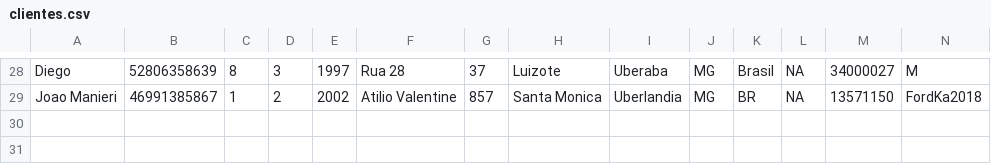
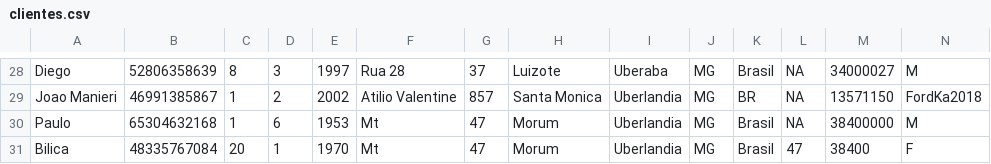
Before and after one commit to rodrigocvg/TrabalhoFinalPOO1, a CSV file: src/Dados/clientes.csv, drawn as a sheet; only a part is shown, gaps mark what is left out; rows hold the shown columns only; the diff names each change by its address in the sheet, - before the commit and + after, or states it on an @@ line.

```diff
--- a/src/Dados/clientes.csv
+++ b/src/Dados/clientes.csv
+row 30: Paulo | 65304632168 | 1 | 6 | 1953 | Mt | 47 | Morum | Uberlandia | MG | Brasil | NA | 38400000 | M
+row 31: Bilica | 48335767084 | 20 | 1 | 1970 | Mt | 47 | Morum | Uberlandia | MG | Brasil | 47 | 38400 | F
```
Also changed, not shown: bin/Dados/Contas/104Contas.csv, bin/Dados/Funcionarios/100Funcionarios.csv, 28 other files.
